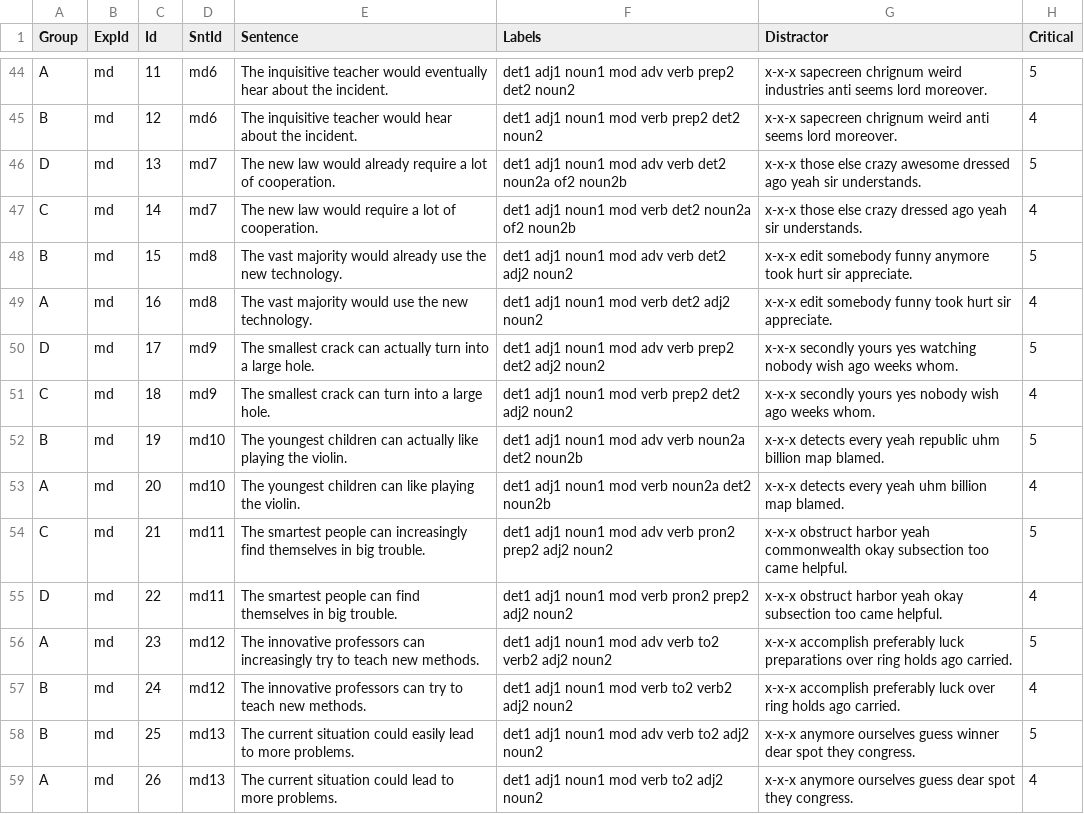
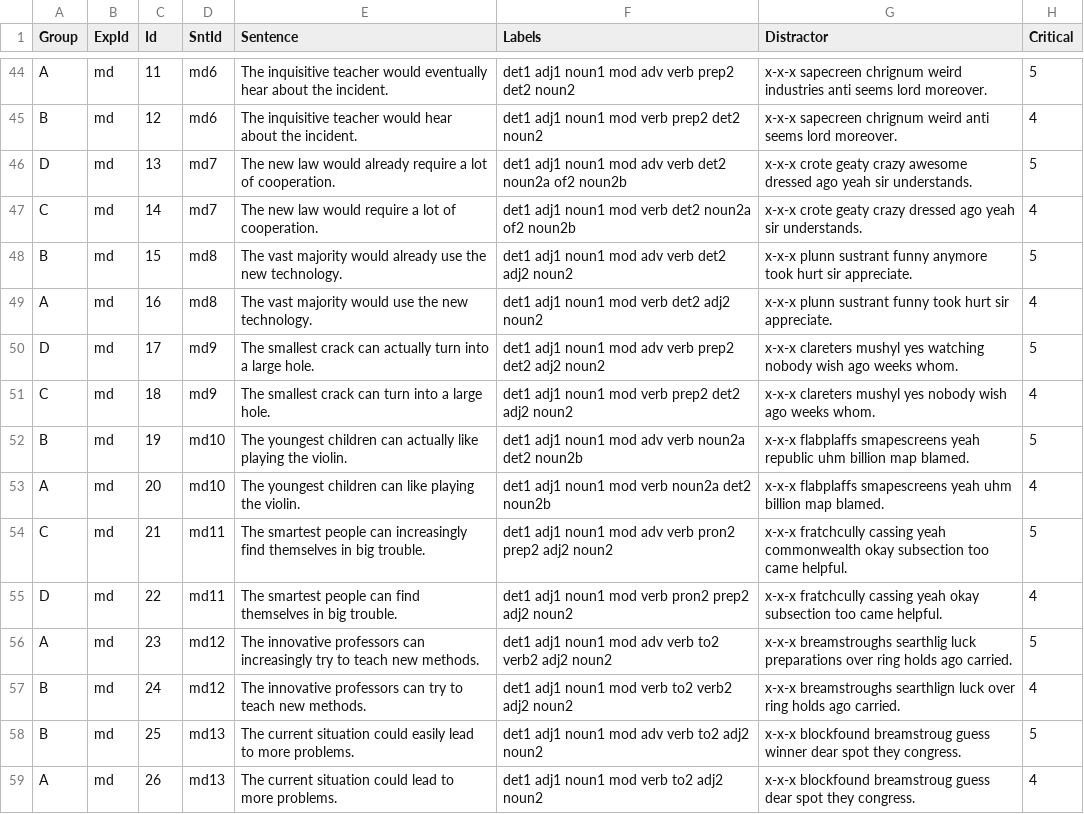
Before and after one commit to skeptikantin/001_gmze_rep, a CSV file: chunk_includes/gmaze01.csv, drawn as a sheet; only a part is shown, gaps mark what is left out; the diff covers the shown part only.

Commit message:
gmaze01
Added first three as non-words

```diff
--- a/chunk_includes/gmaze01.csv
+++ b/chunk_includes/gmaze01.csv
@@ -45,15 +45,15 @@ A,md,11,md6,The inquisitive teacher would eventually hear about the incident.,de
 B,md,12,md6,The inquisitive teacher would hear about the incident.,det1 adj1 noun1 mod verb prep2 det2 noun2,x-x-x sapecreen chrignum weird anti seems lord moreover.,4
-D,md,13,md7,The new law would already require a lot of cooperation.,det1 adj1 noun1 mod adv verb det2 noun2a of2 noun2b,x-x-x those else crazy awesome dressed ago yeah sir understands.,5
-C,md,14,md7,The new law would require a lot of cooperation.,det1 adj1 noun1 mod verb det2 noun2a of2 noun2b,x-x-x those else crazy dressed ago yeah sir understands.,4
-B,md,15,md8,The vast majority would already use the new technology.,det1 adj1 noun1 mod adv verb det2 adj2 noun2,x-x-x edit somebody funny anymore took hurt sir appreciate.,5
-A,md,16,md8,The vast majority would use the new technology.,det1 adj1 noun1 mod verb det2 adj2 noun2,x-x-x edit somebody funny took hurt sir appreciate.,4
-D,md,17,md9,The smallest crack can actually turn into a large hole.,det1 adj1 noun1 mod adv verb prep2 det2 adj2 noun2,x-x-x secondly yours yes watching nobody wish ago weeks whom.,5
-C,md,18,md9,The smallest crack can turn into a large hole.,det1 adj1 noun1 mod verb prep2 det2 adj2 noun2,x-x-x secondly yours yes nobody wish ago weeks whom.,4
-B,md,19,md10,The youngest children can actually like playing the violin.,det1 adj1 noun1 mod adv verb noun2a det2 noun2b,x-x-x detects every yeah republic uhm billion map blamed.,5
-A,md,20,md10,The youngest children can like playing the violin.,det1 adj1 noun1 mod verb noun2a det2 noun2b,x-x-x detects every yeah uhm billion map blamed.,4
-C,md,21,md11,The smartest people can increasingly find themselves in big trouble.,det1 adj1 noun1 mod adv verb pron2 prep2 adj2 noun2,x-x-x obstruct harbor yeah commonwealth okay subsection too came helpful.,5
-D,md,22,md11,The smartest people can find themselves in big trouble.,det1 adj1 noun1 mod verb pron2 prep2 adj2 noun2,x-x-x obstruct harbor yeah okay subsection too came helpful.,4
-A,md,23,md12,The innovative professors can increasingly try to teach new methods.,det1 adj1 noun1 mod adv verb to2 verb2 adj2 noun2,x-x-x accomplish preferably luck preparations over ring holds ago carried.,5
-B,md,24,md12,The innovative professors can try to teach new methods.,det1 adj1 noun1 mod verb to2 verb2 adj2 noun2,x-x-x accomplish preferably luck over ring holds ago carried.,4
-B,md,25,md13,The current situation could easily lead to more problems.,det1 adj1 noun1 mod adv verb to2 adj2 noun2,x-x-x anymore ourselves guess winner dear spot they congress.,5
-A,md,26,md13,The current situation could lead to more problems.,det1 adj1 noun1 mod verb to2 adj2 noun2,x-x-x anymore ourselves guess dear spot they congress.,4
+D,md,13,md7,The new law would already require a lot of cooperation.,det1 adj1 noun1 mod adv verb det2 noun2a of2 noun2b,x-x-x crote geaty crazy awesome dressed ago yeah sir understands.,5
+C,md,14,md7,The new law would require a lot of cooperation.,det1 adj1 noun1 mod verb det2 noun2a of2 noun2b,x-x-x crote geaty crazy dressed ago yeah sir understands.,4
+B,md,15,md8,The vast majority would already use the new technology.,det1 adj1 noun1 mod adv verb det2 adj2 noun2,x-x-x plunn sustrant funny anymore took hurt sir appreciate.,5
+A,md,16,md8,The vast majority would use the new technology.,det1 adj1 noun1 mod verb det2 adj2 noun2,x-x-x plunn sustrant funny took hurt sir appreciate.,4
+D,md,17,md9,The smallest crack can actually turn into a large hole.,det1 adj1 noun1 mod adv verb prep2 det2 adj2 noun2,x-x-x clareters mushyl yes watching nobody wish ago weeks whom.,5
+C,md,18,md9,The smallest crack can turn into a large hole.,det1 adj1 noun1 mod verb prep2 det2 adj2 noun2,x-x-x clareters mushyl yes nobody wish ago weeks whom.,4
+B,md,19,md10,The youngest children can actually like playing the violin.,det1 adj1 noun1 mod adv verb noun2a det2 noun2b,x-x-x flabplaffs smapescreens yeah republic uhm billion map blamed.,5
+A,md,20,md10,The youngest children can like playing the violin.,det1 adj1 noun1 mod verb noun2a det2 noun2b,x-x-x flabplaffs smapescreens yeah uhm billion map blamed.,4
+C,md,21,md11,The smartest people can increasingly find themselves in big trouble.,det1 adj1 noun1 mod adv verb pron2 prep2 adj2 noun2,x-x-x fratchcully cassing yeah commonwealth okay subsection too came helpful.,5
+D,md,22,md11,The smartest people can find themselves in big trouble.,det1 adj1 noun1 mod verb pron2 prep2 adj2 noun2,x-x-x fratchcully cassing yeah okay subsection too came helpful.,4
+A,md,23,md12,The innovative professors can increasingly try to teach new methods.,det1 adj1 noun1 mod adv verb to2 verb2 adj2 noun2,x-x-x breamstroughs searthlig luck preparations over ring holds ago carried.,5
+B,md,24,md12,The innovative professors can try to teach new methods.,det1 adj1 noun1 mod verb to2 verb2 adj2 noun2,x-x-x breamstroughs searthlign luck over ring holds ago carried.,4
+B,md,25,md13,The current situation could easily lead to more problems.,det1 adj1 noun1 mod adv verb to2 adj2 noun2,x-x-x blockfound breamstroug guess winner dear spot they congress.,5
+A,md,26,md13,The current situation could lead to more problems.,det1 adj1 noun1 mod verb to2 adj2 noun2,x-x-x blockfound breamstroug guess dear spot they congress.,4
```
Also changed, not shown: 41 edited cells elsewhere in this file.
